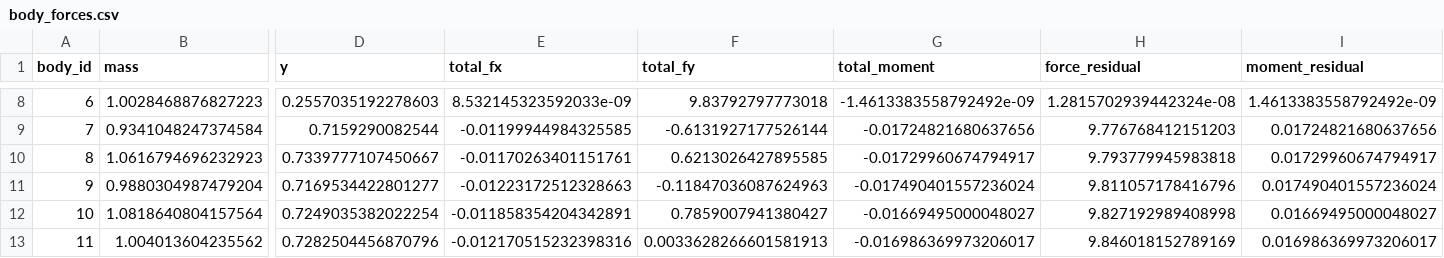
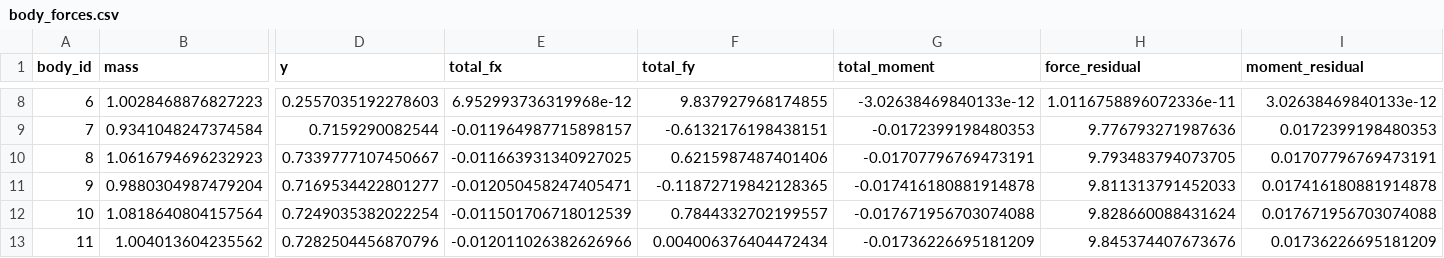
Before and after one commit to mikhailshceglov/mountain-of-bricks, a CSV file: results/body_forces.csv, drawn as a sheet; only a part is shown, gaps mark what is left out; the diff covers the shown part only; the diff names each change by its address in the sheet, - before the commit and + after, or states it on an @@ line.

```diff
--- a/results/body_forces.csv
+++ b/results/body_forces.csv
-E8 (total_fx): 8.532145323592033e-09
+E8 (total_fx): 6.952993736319968e-12
-F8 (total_fy): 9.83792797773018
+F8 (total_fy): 9.837927968174855
-G8 (total_moment): -1.4613383558792492e-09
+G8 (total_moment): -3.02638469840133e-12
-H8 (force_residual): 1.2815702939442324e-08
+H8 (force_residual): 1.0116758896072336e-11
-I8 (moment_residual): 1.4613383558792492e-09
+I8 (moment_residual): 3.02638469840133e-12
-E9 (total_fx): -0.01199944984325585
+E9 (total_fx): -0.011964987715898157
-F9 (total_fy): -0.6131927177526144
+F9 (total_fy): -0.6132176198438151
-G9 (total_moment): -0.01724821680637656
+G9 (total_moment): -0.0172399198480353
-H9 (force_residual): 9.776768412151203
+H9 (force_residual): 9.776793271987636
-I9 (moment_residual): 0.01724821680637656
+I9 (moment_residual): 0.0172399198480353
-E10 (total_fx): -0.01170263401151761
+E10 (total_fx): -0.011663931340927025
-F10 (total_fy): 0.6213026427895585
+F10 (total_fy): 0.6215987487401406
-G10 (total_moment): -0.01729960674794917
+G10 (total_moment): -0.01707796769473191
-H10 (force_residual): 9.793779945983818
+H10 (force_residual): 9.793483794073705
-I10 (moment_residual): 0.01729960674794917
+I10 (moment_residual): 0.01707796769473191
-E11 (total_fx): -0.01223172512328663
+E11 (total_fx): -0.012050458247405471
-F11 (total_fy): -0.11847036087624963
+F11 (total_fy): -0.11872719842128365
-G11 (total_moment): -0.017490401557236024
+G11 (total_moment): -0.017416180881914878
-H11 (force_residual): 9.811057178416796
+H11 (force_residual): 9.811313791452033
-I11 (moment_residual): 0.017490401557236024
+I11 (moment_residual): 0.017416180881914878
-E12 (total_fx): -0.011858354204342891
+E12 (total_fx): -0.011501706718012539
-F12 (total_fy): 0.7859007941380427
+F12 (total_fy): 0.7844332702199557
-G12 (total_moment): -0.01669495000048027
+G12 (total_moment): -0.017671956703074088
-H12 (force_residual): 9.827192989408998
+H12 (force_residual): 9.828660088431624
-I12 (moment_residual): 0.01669495000048027
+I12 (moment_residual): 0.017671956703074088
-E13 (total_fx): -0.012170515232398316
+E13 (total_fx): -0.012011026382626966
-F13 (total_fy): 0.0033628266601581913
+F13 (total_fy): 0.004006376404472434
-G13 (total_moment): -0.016986369973206017
+G13 (total_moment): -0.01736226695181209
-H13 (force_residual): 9.846018152789169
+H13 (force_residual): 9.845374407673676
-I13 (moment_residual): 0.016986369973206017
+I13 (moment_residual): 0.01736226695181209
```
Also changed, not shown: 95 edited cells elsewhere in this file, results/contact_forces.csv, 8 other files.
